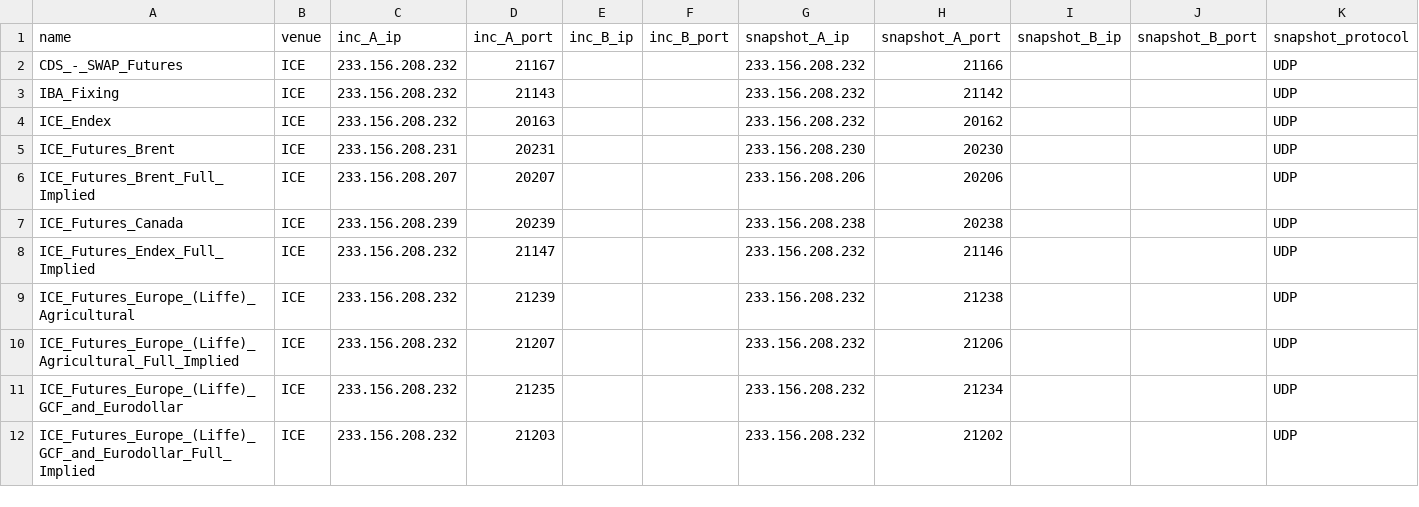
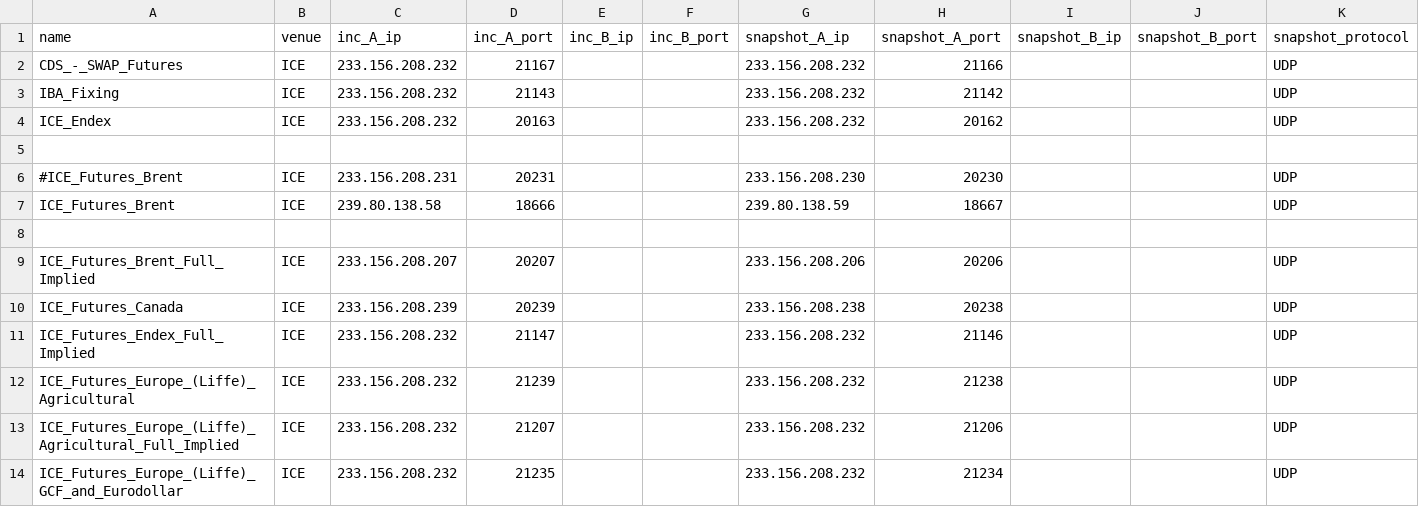
Before and after one commit to kzhdev/strats, a CSV file: config/mdchannels.ice.cert.csv, drawn as a sheet; only a part is shown; the shorter side is filled out with more unchanged rows.

```diff
--- a/config/mdchannels.ice.cert.csv
+++ b/config/mdchannels.ice.cert.csv
@@ -4,3 +4,6 @@ IBA_Fixing,ICE,233.156.208.232,21143,,,233.156.208.232,21142,,,UDP
 ICE_Endex,ICE,233.156.208.232,20163,,,233.156.208.232,20162,,,UDP
-ICE_Futures_Brent,ICE,233.156.208.231,20231,,,233.156.208.230,20230,,,UDP
+
+#ICE_Futures_Brent,ICE,233.156.208.231,20231,,,233.156.208.230,20230,,,UDP
+ICE_Futures_Brent,ICE,239.80.138.58,18666,,,239.80.138.59,18667,,,UDP
+
 ICE_Futures_Brent_Full_Implied,ICE,233.156.208.207,20207,,,233.156.208.206,20206,,,UDP
```
Also changed, not shown: config/config.csv, config/omports_ice.csv.
